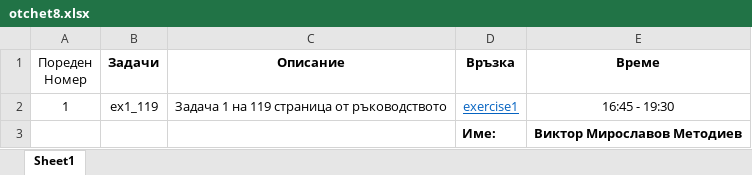
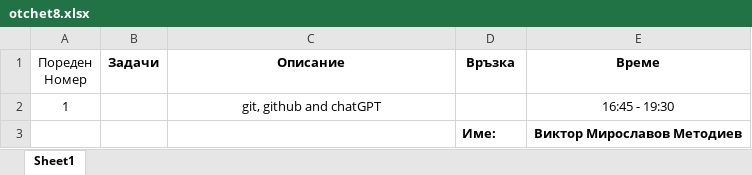
Before and after one commit to ViktorMetodiev13/tu-sofia-programming-c-c-, an Excel workbook: year 1 sem 2 Applied Informatics/u8/otchet8.xlsx, sheet Sheet1, drawn as a sheet; values as stored, in another font and other column widths than the file's, no borders; the diff names each change by its address in the sheet, - before the commit and + after, or states it on an @@ line.

```diff
--- a/year 1 sem 2 Applied Informatics/u8/otchet8.xlsx (sheet Sheet1)
+++ b/year 1 sem 2 Applied Informatics/u8/otchet8.xlsx (sheet Sheet1)
-B2 (Задачи): ex1_119
+B2 (Задачи): (empty)
-C2 (Описание): Задача 1 на 119 страница от ръководството
+C2 (Описание): git, github and chatGPT
-D2 (Връзка): exercise1
+D2 (Връзка): (empty)
```
Also changed, not shown: year 1 sem 2 Applied Informatics/u9/otchet9.xlsx, 27 other files.
